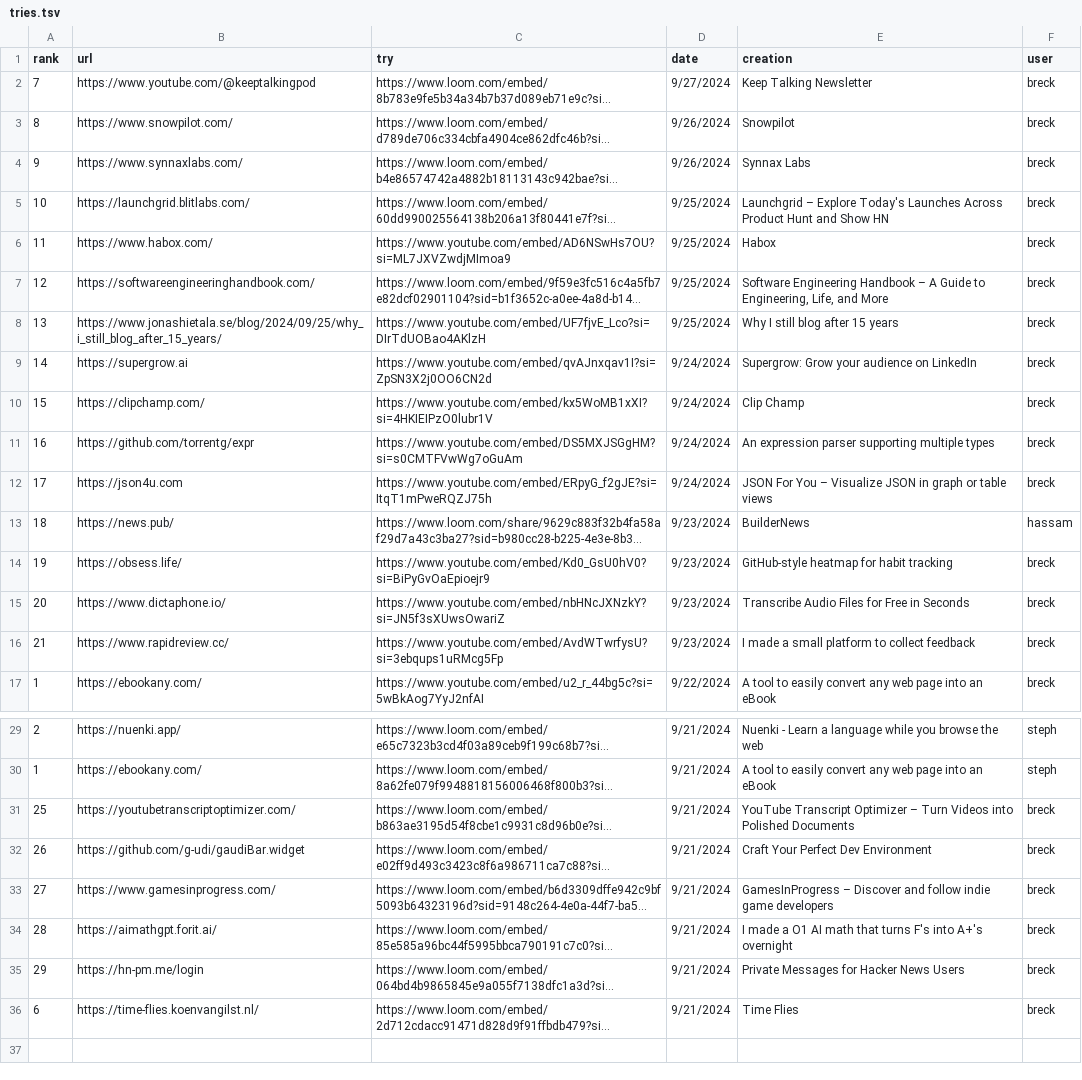
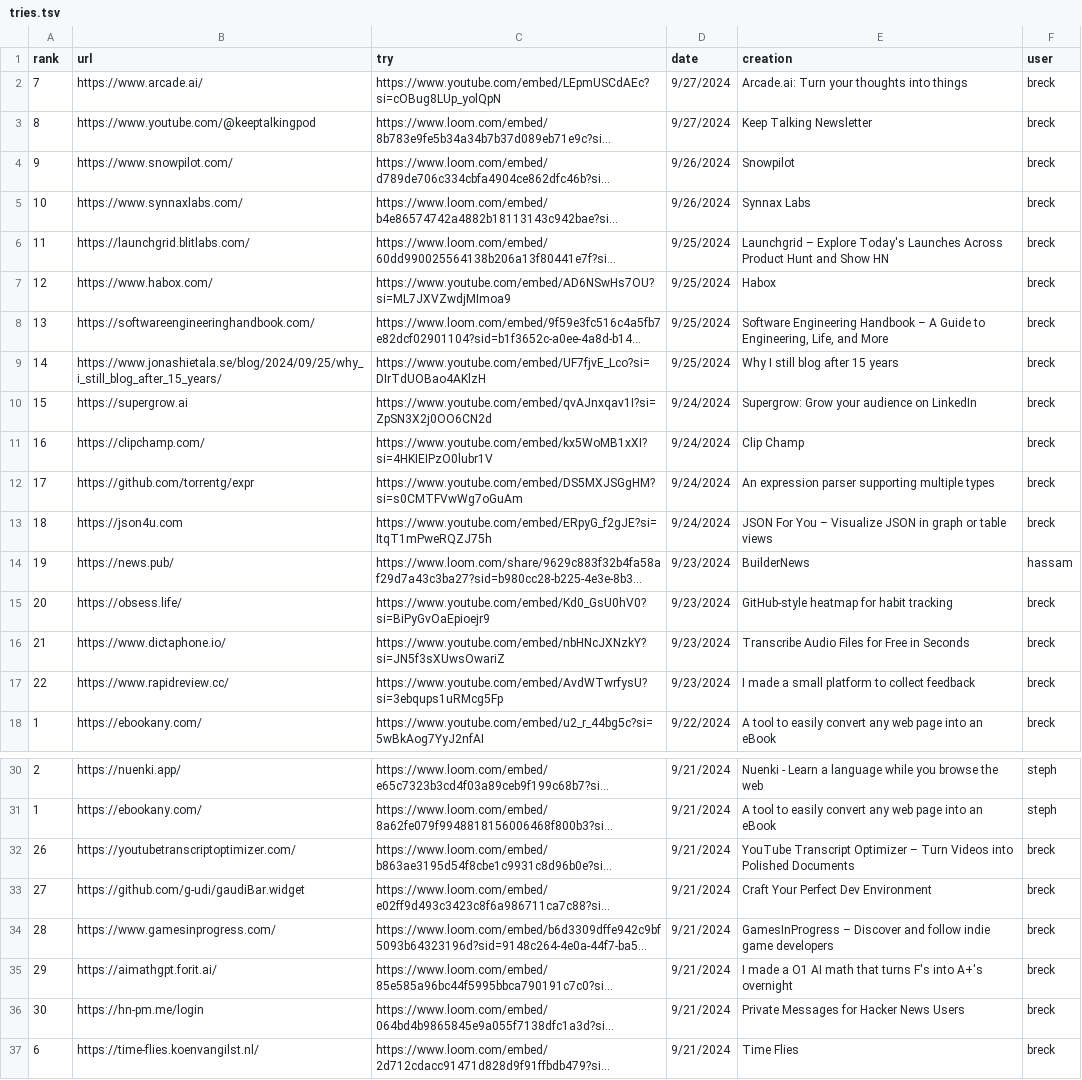
Before and after one commit to breck7/news.pub, a TSV file: tries.tsv, drawn as a sheet; only a part is shown, gaps mark what is left out; long unchanged cells end in …; addresses are those after the commit; the diff covers the shown part only; the diff names each change by its address in the sheet, - before the commit and + after, or states it on an @@ line.

```diff
--- a/tries.tsv
+++ b/tries.tsv
+row 2: 7 | https://www.arcade.ai/ | https://www.youtube.com/embed/LEpmUSCdAEc?si=cOBug8LUp_yolQpN | 9/27/2024 | Arcade.ai: Turn your thoughts into things | breck
-A3 (rank): 7
+A3 (rank): 8
-A4 (rank): 8
+A4 (rank): 9
-A5 (rank): 9
+A5 (rank): 10
-A6 (rank): 10
+A6 (rank): 11
-A7 (rank): 11
+A7 (rank): 12
-A8 (rank): 12
+A8 (rank): 13
-A9 (rank): 13
+A9 (rank): 14
-A10 (rank): 14
+A10 (rank): 15
-A11 (rank): 15
+A11 (rank): 16
-A12 (rank): 16
+A12 (rank): 17
-A13 (rank): 17
+A13 (rank): 18
-A14 (rank): 18
+A14 (rank): 19
-A15 (rank): 19
+A15 (rank): 20
-A16 (rank): 20
+A16 (rank): 21
-A17 (rank): 21
+A17 (rank): 22
-A32 (rank): 25
+A32 (rank): 26
-A33 (rank): 26
+A33 (rank): 27
-A34 (rank): 27
+A34 (rank): 28
-A35 (rank): 28
+A35 (rank): 29
-A36 (rank): 29
+A36 (rank): 30
```
Also changed, not shown: 3 edited cells elsewhere in this file, tries.csv, 4 other files.
